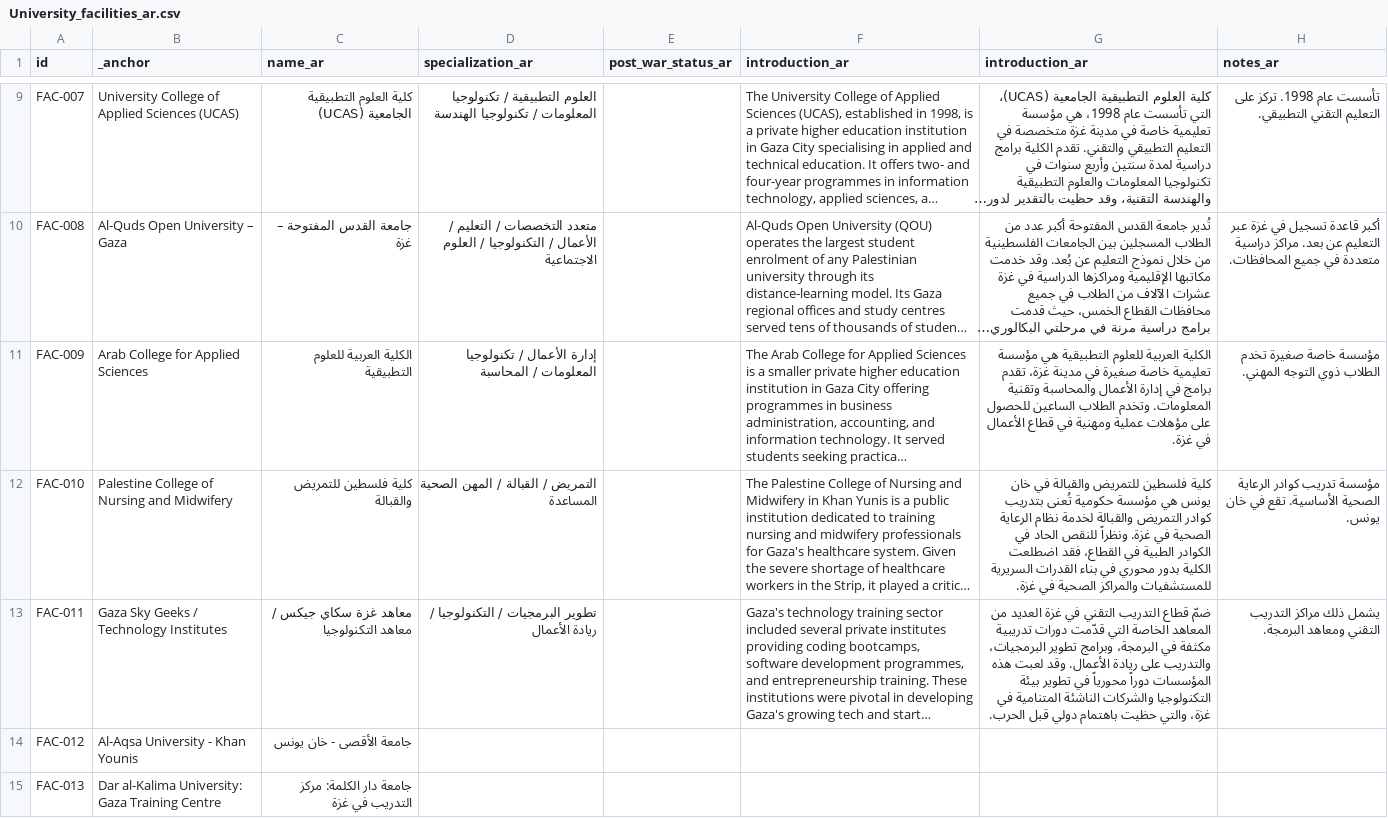
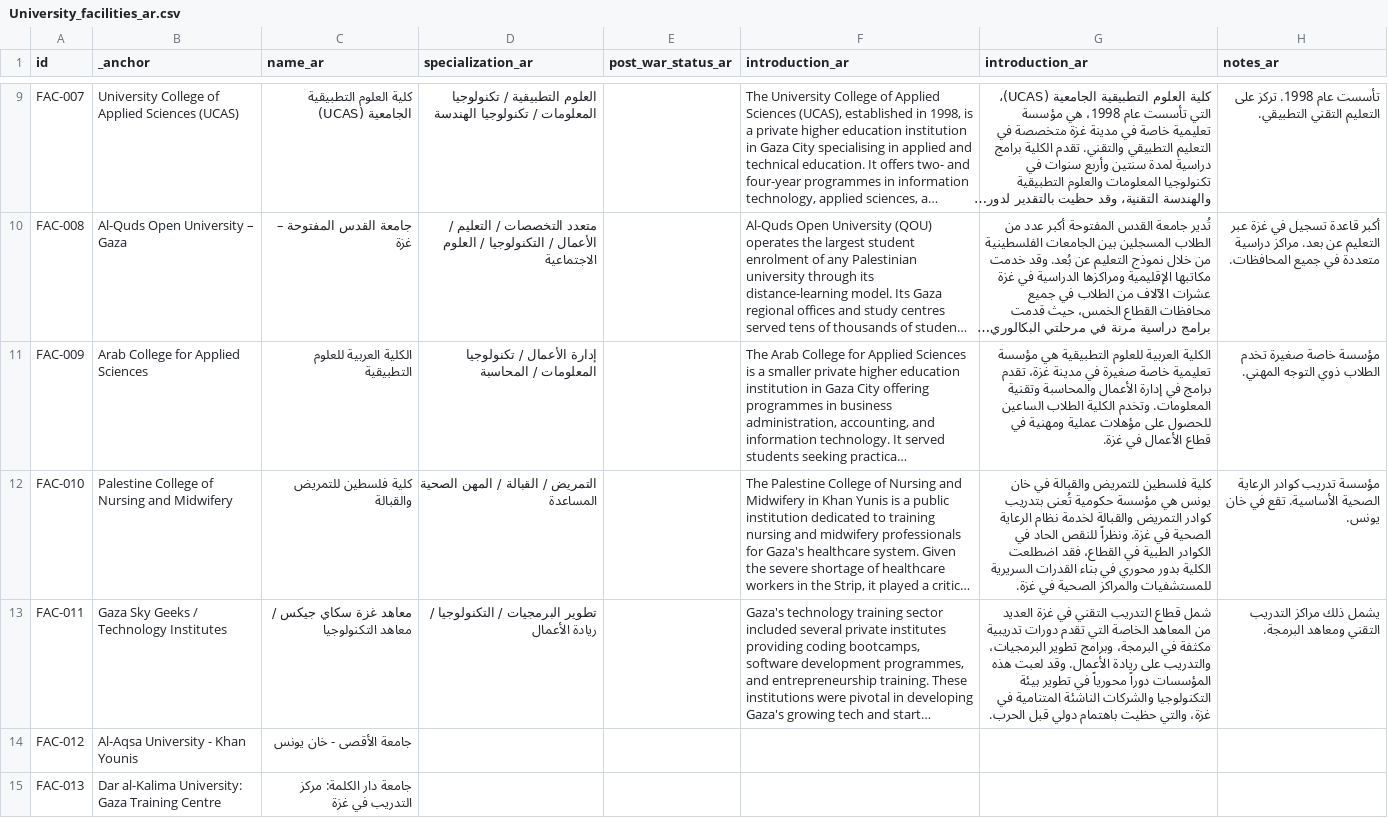
Before and after one commit to PalGenoPedia/PalGenoPedia, a CSV file: Pages/War_Crimes_Stats/stat-universities-attacked/University_facilities_ar.csv, drawn as a sheet; only a part is shown, gaps mark what is left out; long unchanged cells end in …; the diff names each change by its address in the sheet, - before the commit and + after, or states it on an @@ line.

Commit message:
auto: update University_facilities_ar.csv [2026-08-31T10:22:26.271Z]

```diff
--- a/Pages/War_Crimes_Stats/stat-universities-attacked/University_facilities_ar.csv
+++ b/Pages/War_Crimes_Stats/stat-universities-attacked/University_facilities_ar.csv
-G11 (introduction_ar): …المعلومات. وتخدم الطلاب الساعين…
+G11 (introduction_ar): …المعلومات. وتخدم الكلية الطلاب الساعين…
-G13 (introduction_ar): ضمّ قطاع التدريب التقني في غزة العديد من المعاهد الخاصة التي قدّمت دورات تدريبية…
+G13 (introduction_ar): شمل قطاع التدريب التقني في غزة العديد من المعاهد الخاصة التي تقدم دورات تدريبية…
```
